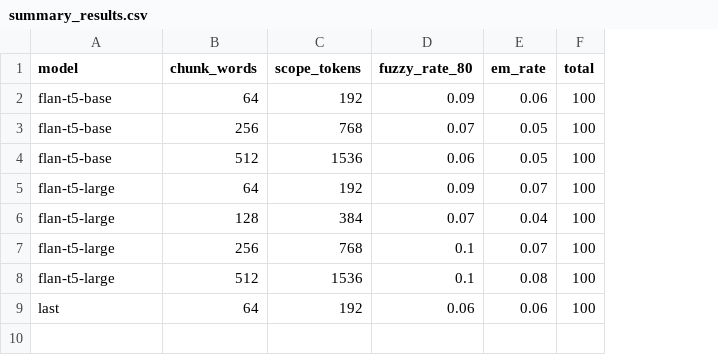
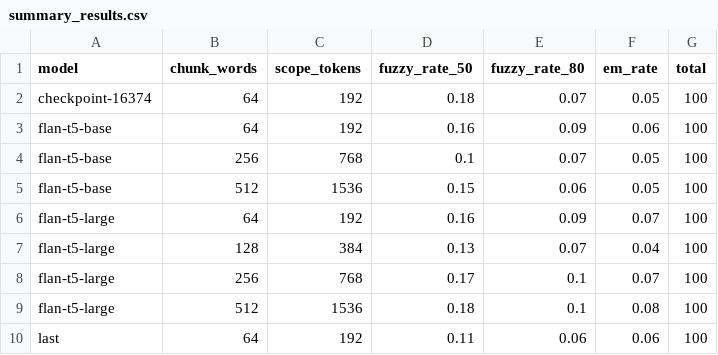
Before and after one commit to JeanJean-rxl/NarrativeQA, a CSV file: summary_results.csv, drawn as a sheet; addresses are those after the commit; the diff names each change by its address in the sheet, - before the commit and + after, or states it on an @@ line.

```diff
--- a/summary_results.csv
+++ b/summary_results.csv
+column D (fuzzy_rate_50), rows 3-10: 0.16 | 0.1 | 0.15 | 0.16 | 0.13 | 0.17 | 0.18 | 0.11
+row 2: checkpoint-16374 | 64 | 192 | 0.18 | 0.07 | 0.05 | 100
```
Also changed, not shown: 8 other files.
